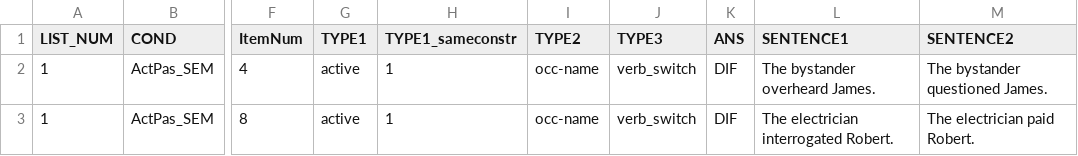
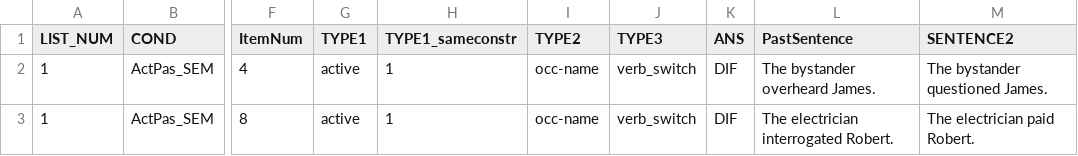
Before and after one commit to mekline/AgentPatientStimuli, a CSV file: RealLangStims/AgentPatientStimuli_materials.csv, drawn as a sheet; only a part is shown, gaps mark what is left out; the diff names each change by its address in the sheet, - before the commit and + after, or states it on an @@ line.

Commit message:
Changed name to PastSentences such that Psychtoolbox doesn't crash

```diff
--- a/RealLangStims/AgentPatientStimuli_materials.csv
+++ b/RealLangStims/AgentPatientStimuli_materials.csv
-L1: SENTENCE1
+L1: PastSentence
```
Also changed, not shown: 4 other files.
